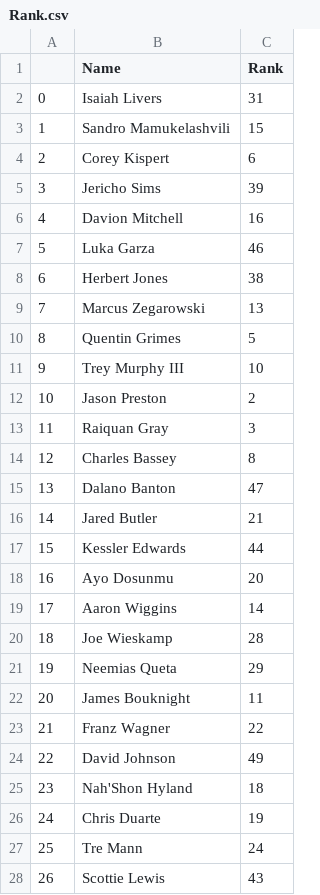
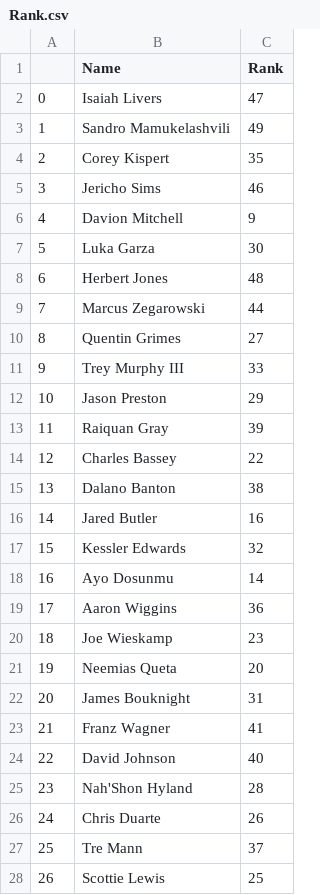
Before and after one commit to YiiiGao/NBA_Draft_Prediction, a CSV file: Rank.csv, drawn as a sheet; only a part is shown; the diff covers the shown part only.

```diff
--- a/Rank.csv
+++ b/Rank.csv
@@ -1,28 +1,28 @@
 ,Name,Rank
-0,Isaiah Livers,31
-1,Sandro Mamukelashvili,15
-2,Corey Kispert,6
-3,Jericho Sims,39
-4,Davion Mitchell,16
-5,Luka Garza,46
-6,Herbert Jones,38
-7,Marcus Zegarowski,13
-8,Quentin Grimes,5
-9,Trey Murphy III,10
-10,Jason Preston,2
-11,Raiquan Gray,3
-12,Charles Bassey,8
-13,Dalano Banton,47
-14,Jared Butler,21
-15,Kessler Edwards,44
-16,Ayo Dosunmu,20
-17,Aaron Wiggins,14
-18,Joe Wieskamp,28
-19,Neemias Queta,29
-20,James Bouknight,11
-21,Franz Wagner,22
-22,David Johnson,49
-23,Nah'Shon Hyland,18
-24,Chris Duarte,19
-25,Tre Mann,24
-26,Scottie Lewis,43
+0,Isaiah Livers,47
+1,Sandro Mamukelashvili,49
+2,Corey Kispert,35
+3,Jericho Sims,46
+4,Davion Mitchell,9
+5,Luka Garza,30
+6,Herbert Jones,48
+7,Marcus Zegarowski,44
+8,Quentin Grimes,27
+9,Trey Murphy III,33
+10,Jason Preston,29
+11,Raiquan Gray,39
+12,Charles Bassey,22
+13,Dalano Banton,38
+14,Jared Butler,16
+15,Kessler Edwards,32
+16,Ayo Dosunmu,14
+17,Aaron Wiggins,36
+18,Joe Wieskamp,23
+19,Neemias Queta,20
+20,James Bouknight,31
+21,Franz Wagner,41
+22,David Johnson,40
+23,Nah'Shon Hyland,28
+24,Chris Duarte,26
+25,Tre Mann,37
+26,Scottie Lewis,25
```
Also changed, not shown: 21 edited cells elsewhere in this file, 4 other files.
